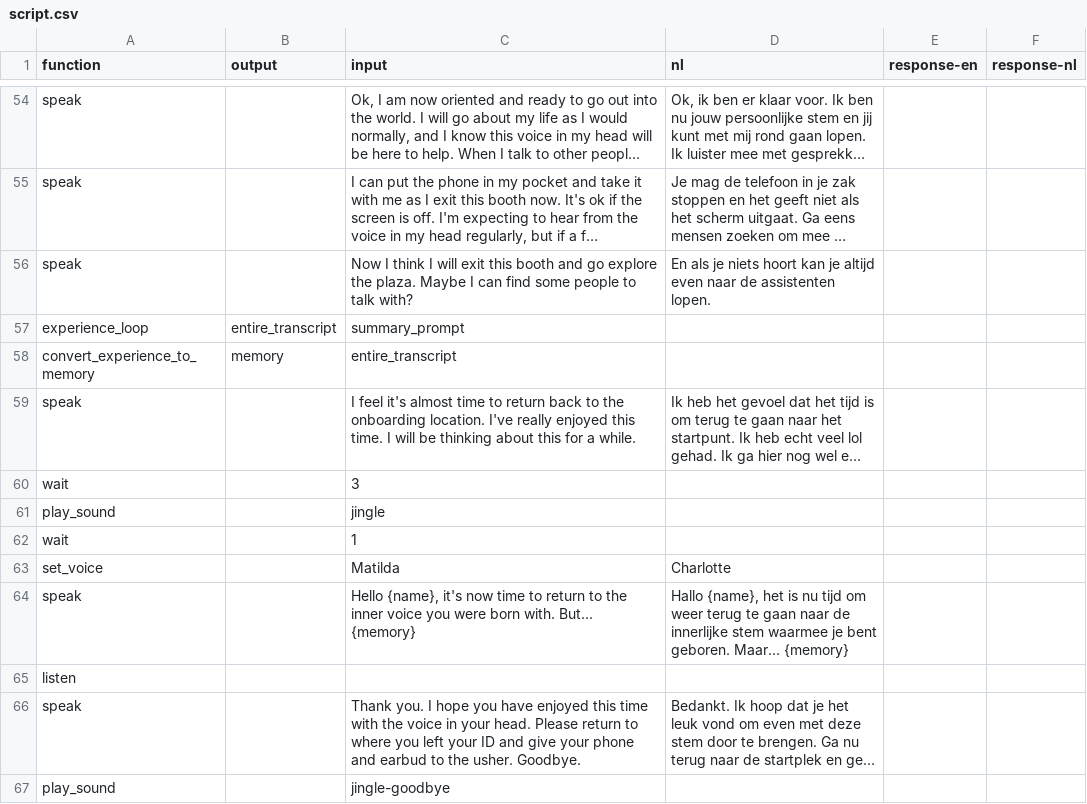
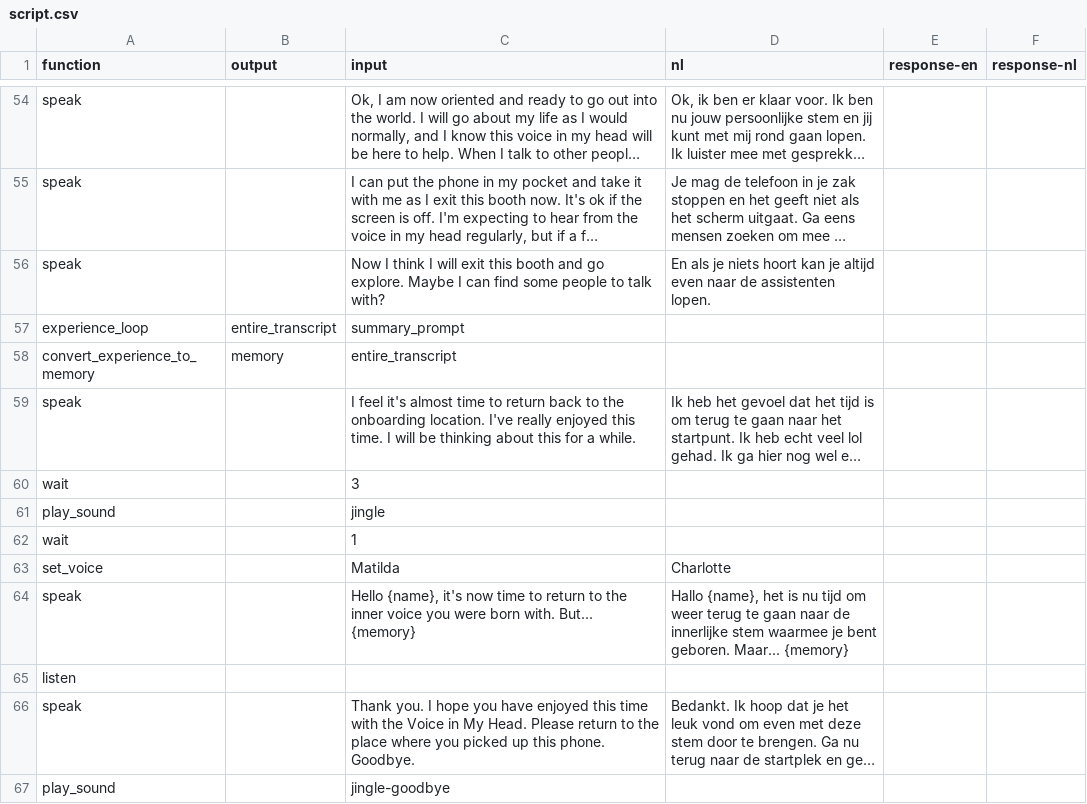
Before and after one commit to kylemcdonald/voice-in-my-head, a CSV file: scripts/script.csv, drawn as a sheet; only a part is shown, gaps mark what is left out; long unchanged cells end in …; the diff names each change by its address in the sheet, - before the commit and + after, or states it on an @@ line.

Commit message:
latest script

```diff
--- a/scripts/script.csv
+++ b/scripts/script.csv
-C56 (input): …and go explore the plaza. Maybe I…
+C56 (input): …and go explore. Maybe I…
-C66 (input): …with the voice in your head. Please return to where you left your ID and give your phone and earbud to the usher. Goodbye.
+C66 (input): …with the Voice in My Head. Please return to the place where you picked up this phone. Goodbye.
```
